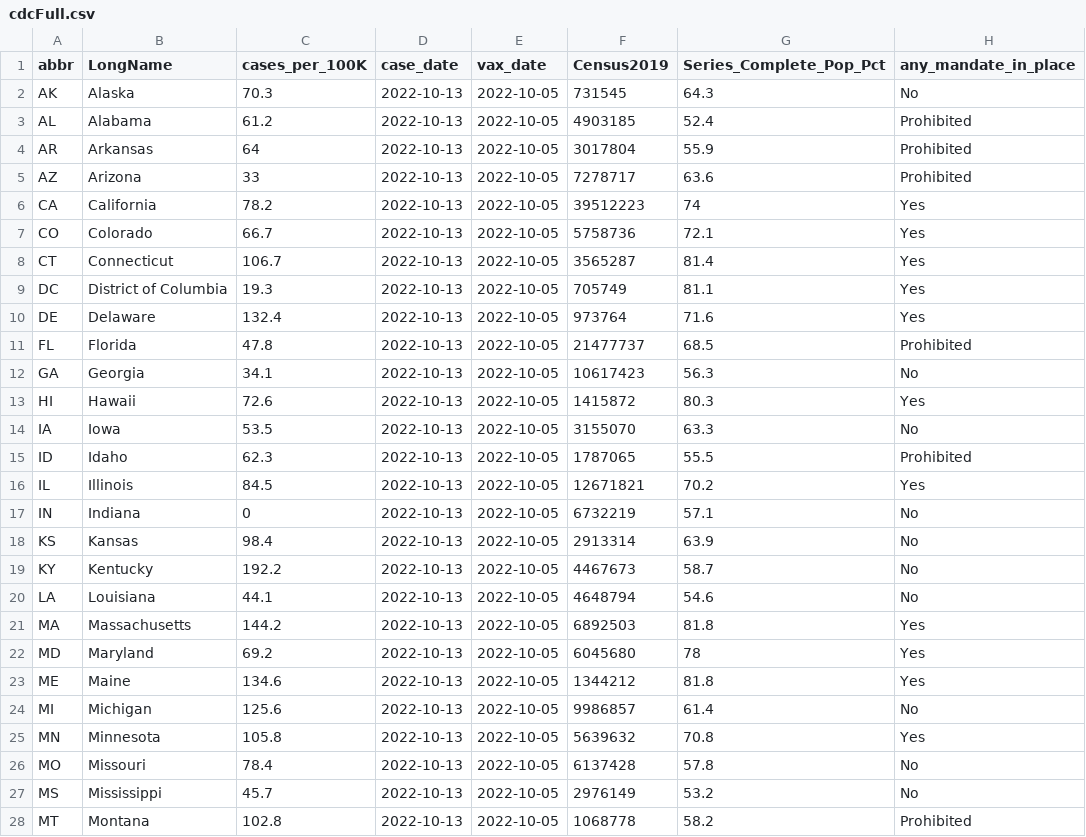
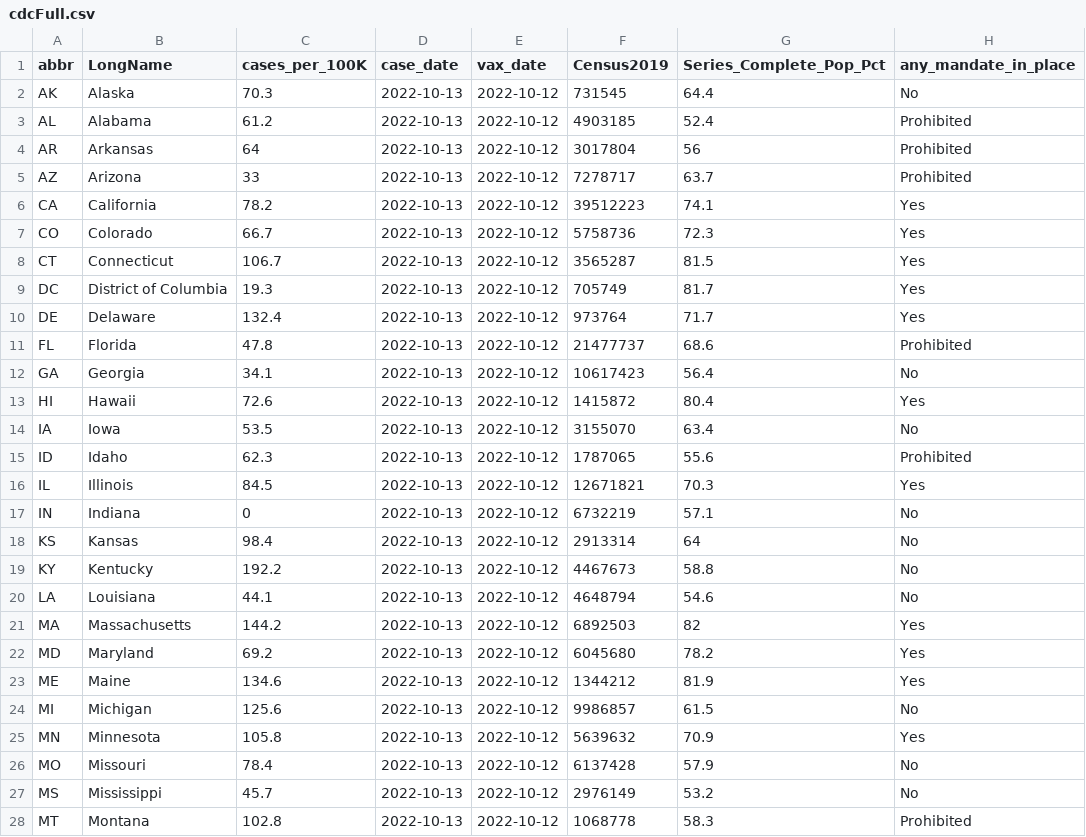
Before and after one commit to Dotdash-Data-Journalism/2021_2022_VWH_covid_vax_travel_maps, a CSV file: visualizations/cdcFull.csv, drawn as a sheet; only a part is shown; the diff covers the shown part only; the diff names each change by its address in the sheet, - before the commit and + after, or states it on an @@ line.

```diff
--- a/visualizations/cdcFull.csv
+++ b/visualizations/cdcFull.csv
-E2:E28 (vax_date): 2022-10-05
+E2:E28 (vax_date): 2022-10-12
-G2 (Series_Complete_Pop_Pct): 64.3
+G2 (Series_Complete_Pop_Pct): 64.4
-G4 (Series_Complete_Pop_Pct): 55.9
+G4 (Series_Complete_Pop_Pct): 56
-G5 (Series_Complete_Pop_Pct): 63.6
+G5 (Series_Complete_Pop_Pct): 63.7
-G6 (Series_Complete_Pop_Pct): 74
+G6 (Series_Complete_Pop_Pct): 74.1
-G7 (Series_Complete_Pop_Pct): 72.1
+G7 (Series_Complete_Pop_Pct): 72.3
-G8 (Series_Complete_Pop_Pct): 81.4
+G8 (Series_Complete_Pop_Pct): 81.5
-G9 (Series_Complete_Pop_Pct): 81.1
+G9 (Series_Complete_Pop_Pct): 81.7
-G10 (Series_Complete_Pop_Pct): 71.6
+G10 (Series_Complete_Pop_Pct): 71.7
-G11 (Series_Complete_Pop_Pct): 68.5
+G11 (Series_Complete_Pop_Pct): 68.6
-G12 (Series_Complete_Pop_Pct): 56.3
+G12 (Series_Complete_Pop_Pct): 56.4
-G13 (Series_Complete_Pop_Pct): 80.3
+G13 (Series_Complete_Pop_Pct): 80.4
-G14 (Series_Complete_Pop_Pct): 63.3
+G14 (Series_Complete_Pop_Pct): 63.4
-G15 (Series_Complete_Pop_Pct): 55.5
+G15 (Series_Complete_Pop_Pct): 55.6
-G16 (Series_Complete_Pop_Pct): 70.2
+G16 (Series_Complete_Pop_Pct): 70.3
-G18 (Series_Complete_Pop_Pct): 63.9
+G18 (Series_Complete_Pop_Pct): 64
-G19 (Series_Complete_Pop_Pct): 58.7
+G19 (Series_Complete_Pop_Pct): 58.8
-G21 (Series_Complete_Pop_Pct): 81.8
+G21 (Series_Complete_Pop_Pct): 82
-G22 (Series_Complete_Pop_Pct): 78
+G22 (Series_Complete_Pop_Pct): 78.2
-G23 (Series_Complete_Pop_Pct): 81.8
+G23 (Series_Complete_Pop_Pct): 81.9
-G24 (Series_Complete_Pop_Pct): 61.4
+G24 (Series_Complete_Pop_Pct): 61.5
-G25 (Series_Complete_Pop_Pct): 70.8
+G25 (Series_Complete_Pop_Pct): 70.9
-G26 (Series_Complete_Pop_Pct): 57.8
+G26 (Series_Complete_Pop_Pct): 57.9
-G28 (Series_Complete_Pop_Pct): 58.2
+G28 (Series_Complete_Pop_Pct): 58.3
```
Also changed, not shown: 44 edited cells elsewhere in this file.
